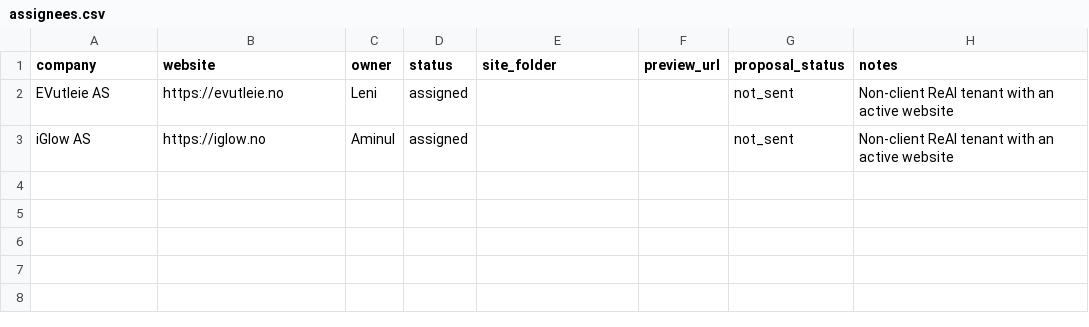
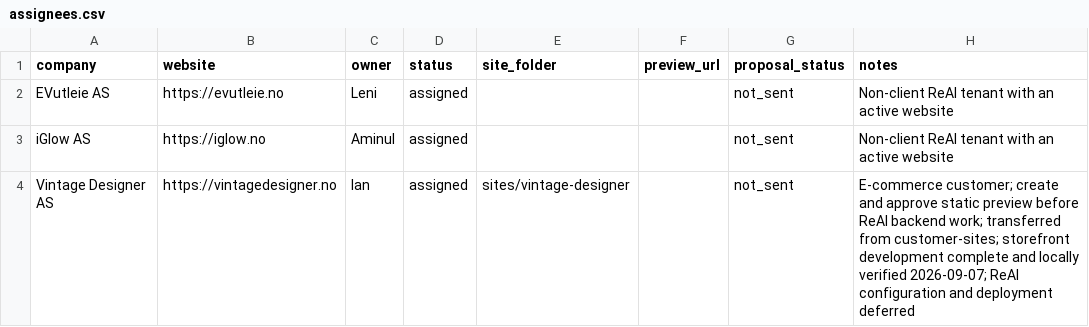
Before and after one commit to beint-no/reai-site-examples, a CSV file: assignees.csv, drawn as a sheet.

Commit message:
Build Vintage Designer local storefront with deferred ReAI setup

```diff
--- a/assignees.csv
+++ b/assignees.csv
@@ -3 +3,2 @@ EVutleie AS,https://evutleie.no,Leni,assigned,,,not_sent,Non-client ReAI tenant
 iGlow AS,https://iglow.no,Aminul,assigned,,,not_sent,Non-client ReAI tenant with an active website
+Vintage Designer AS,https://vintagedesigner.no,Ian,assigned,sites/vintage-designer,,not_sent,E-commerce customer; create and approve static preview before ReAI backend work; transferred from customer-sites; storefront development complete and locally verified 2026-09-07; ReAI configuration and deployment deferred
```
Also changed, not shown: 39 other files.
